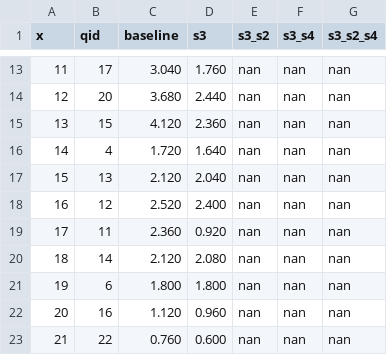
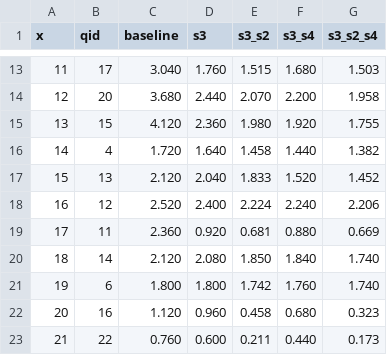
Before and after one commit to llllyd001/TQP-Inmem, a CSV file: report/plotdata/slab_sf10.csv, drawn as a sheet; only a part is shown, gaps mark what is left out; the diff covers the shown part only.

```diff
--- a/report/plotdata/slab_sf10.csv
+++ b/report/plotdata/slab_sf10.csv
@@ -13,11 +13,11 @@ x,qid,baseline,s3,s3_s2,s3_s4,s3_s2_s4
-11,17,3.040,1.760,nan,nan,nan
-12,20,3.680,2.440,nan,nan,nan
-13,15,4.120,2.360,nan,nan,nan
-14,4,1.720,1.640,nan,nan,nan
-15,13,2.120,2.040,nan,nan,nan
-16,12,2.520,2.400,nan,nan,nan
-17,11,2.360,0.920,nan,nan,nan
-18,14,2.120,2.080,nan,nan,nan
-19,6,1.800,1.800,nan,nan,nan
-20,16,1.120,0.960,nan,nan,nan
-21,22,0.760,0.600,nan,nan,nan
+11,17,3.040,1.760,1.515,1.680,1.503
+12,20,3.680,2.440,2.070,2.200,1.958
+13,15,4.120,2.360,1.980,1.920,1.755
+14,4,1.720,1.640,1.458,1.440,1.382
+15,13,2.120,2.040,1.833,1.520,1.452
+16,12,2.520,2.400,2.224,2.240,2.206
+17,11,2.360,0.920,0.681,0.880,0.669
+18,14,2.120,2.080,1.850,1.840,1.740
+19,6,1.800,1.800,1.742,1.760,1.740
+20,16,1.120,0.960,0.458,0.680,0.323
+21,22,0.760,0.600,0.211,0.440,0.173
```
Also changed, not shown: 30 edited cells elsewhere in this file, report/plotdata/need_sf10.csv, 50 other files.
